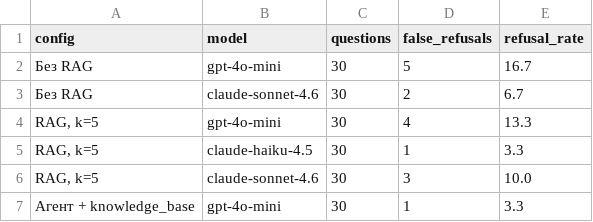
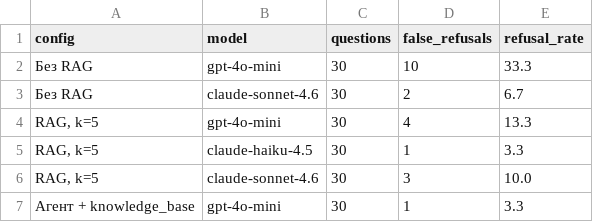
Before and after one commit to dshkkp/llm-rag-homework-02, a CSV file: data/false_refusals.csv, drawn as a sheet.

```diff
--- a/data/false_refusals.csv
+++ b/data/false_refusals.csv
@@ -1,3 +1,3 @@
 config,model,questions,false_refusals,refusal_rate
-Без RAG,gpt-4o-mini,30,5,16.7
+Без RAG,gpt-4o-mini,30,10,33.3
 Без RAG,claude-sonnet-4.6,30,2,6.7
```
Also changed, not shown: 2 other files.
